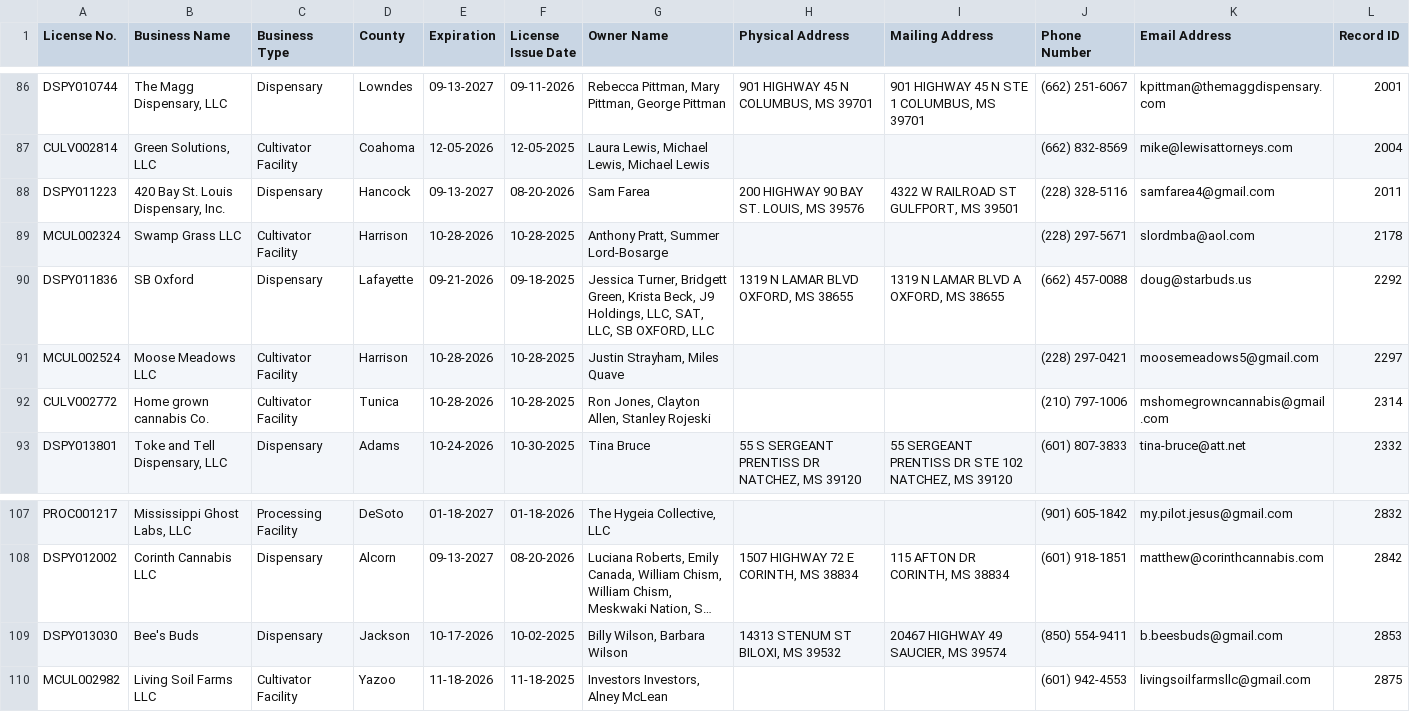
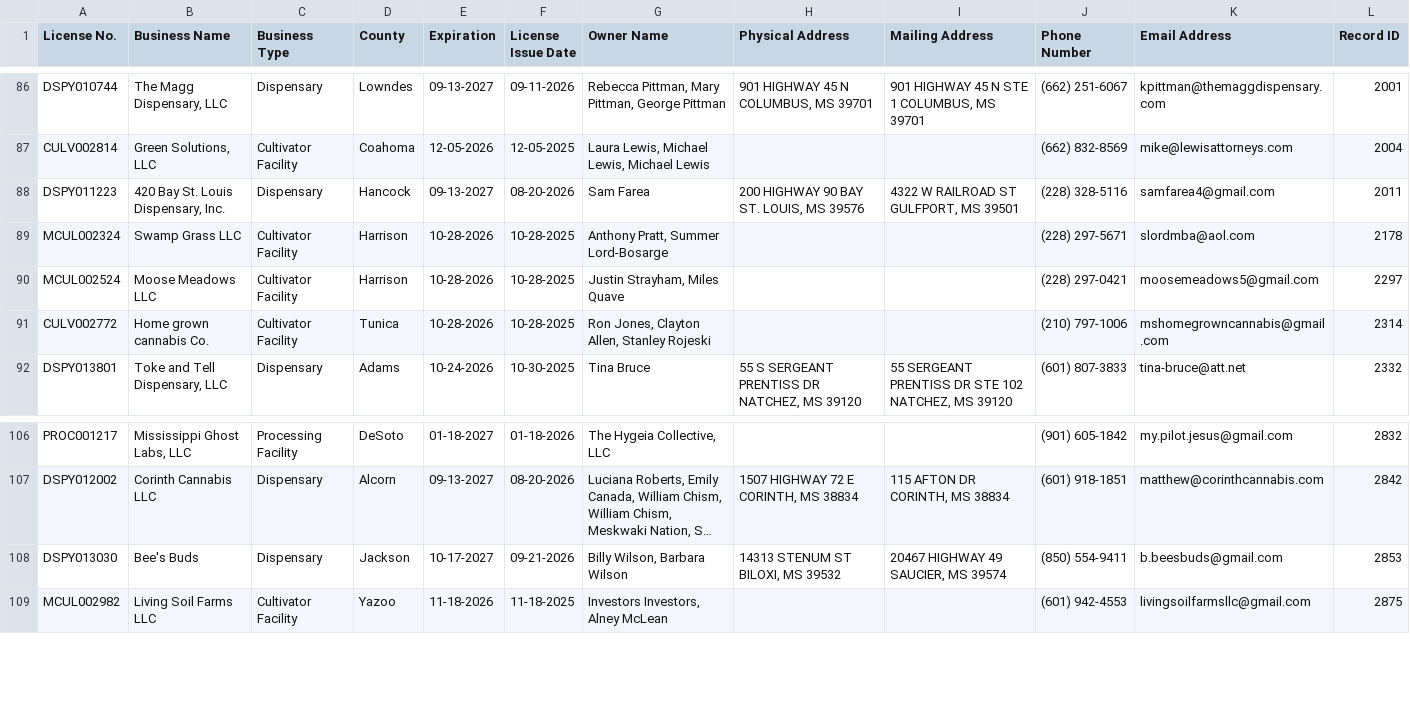
Before and after one commit to Booman008/3ma-legislative-map, a CSV file: CSV Imports/mmcp_business_licenses_latest.csv, drawn as a sheet; only a part is shown, gaps mark what is left out; long unchanged cells end in …; removed rows and columns are numbered as before the commit, all else as after; the diff names each change by its address in the sheet, - before the commit and + after, or states it on an @@ line.

```diff
--- a/CSV Imports/mmcp_business_licenses_latest.csv
+++ b/CSV Imports/mmcp_business_licenses_latest.csv
-row 90: DSPY011836 | SB Oxford | Dispensary | Lafayette | 09-21-2026 | 09-18-2025 | Jessica Turner, Bridgett Green, Krista Beck, J9 Holdings, LLC, SAT, LLC, SB OXFORD, LLC | 1319 N LAMAR BLVD OXFORD, MS 38655 | 1319 N LAMAR BLVD A OXFORD, MS 38655 | (662) 457-0088 | doug@starbuds.us | 2292
-E108 (Expiration): 10-17-2026
+E108 (Expiration): 10-17-2027
-F108 (License Issue Date): 10-02-2025
+F108 (License Issue Date): 09-21-2026
```
Also changed, not shown: CSV Imports/mmcp_county_metrics_latest.csv, 4 other files.
